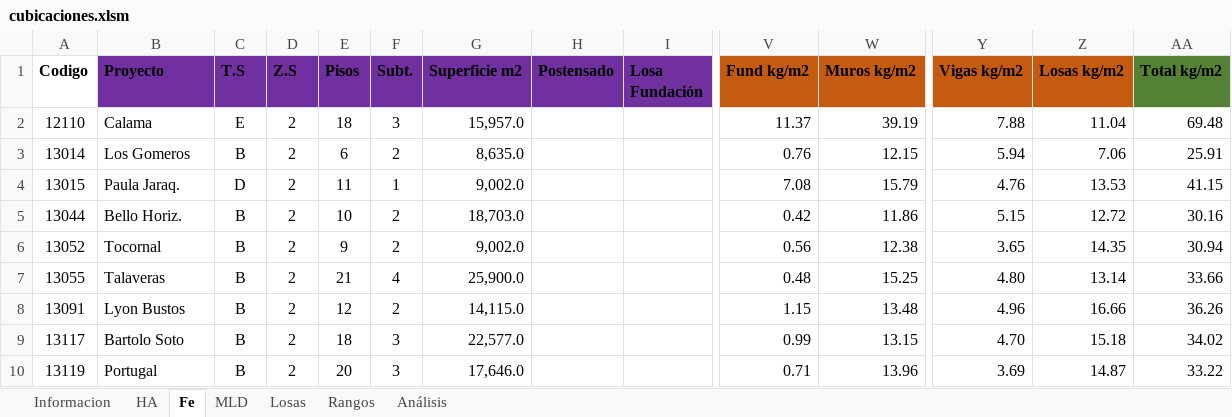
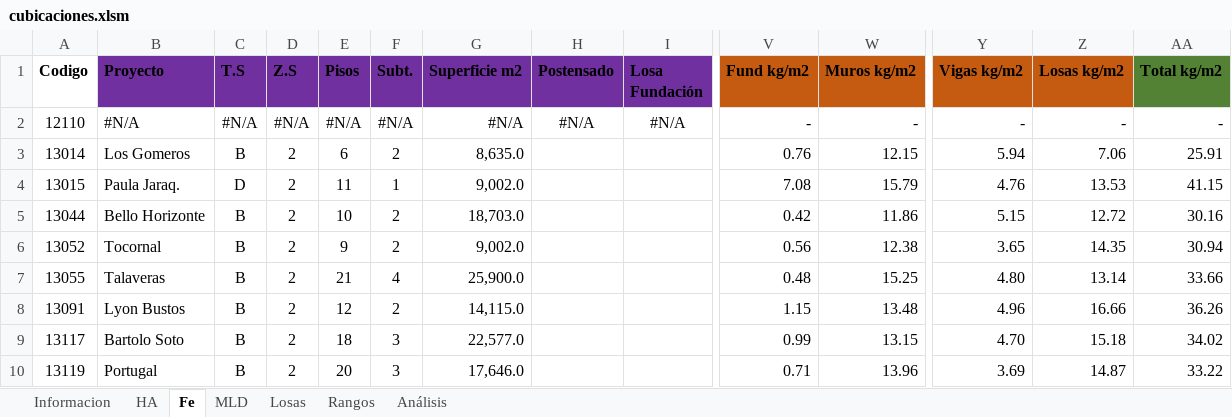
Before and after one commit to gjordanp/coderhouse-javascript, an Excel workbook: database/cubicaciones.xlsm, sheet Fe, drawn as a sheet; only a part is shown, gaps mark what is left out; values as stored, in another font and other column widths than the file's, no borders; conditional formats and table styles not drawn; the diff covers the shown part only; the diff names each change by its address in the sheet, - before the commit and + after, or states it on an @@ line.

```diff
--- a/database/cubicaciones.xlsm (sheet Fe)
+++ b/database/cubicaciones.xlsm (sheet Fe)
-B2 (Proyecto): Calama
+B2 (Proyecto): #N/A
-C2 (T.S): E
+C2 (T.S): #N/A
-D2 (Z.S): 2
+D2 (Z.S): #N/A
-E2 (Pisos): 18
+E2 (Pisos): #N/A
-F2 (Subt.): 3
+F2 (Subt.): #N/A
-G2 (Superficie m2): 15,957.0
+G2 (Superficie m2): #N/A
-H2 (Postensado): (empty)
+H2 (Postensado): #N/A
-I2 (Losa Fundación): (empty)
+I2 (Losa Fundación): #N/A
-V2 (Fund kg/m2): 11.37
+V2 (Fund kg/m2): -
-W2 (Muros kg/m2): 39.19
+W2 (Muros kg/m2): -
-Y2 (Vigas kg/m2): 7.88
+Y2 (Vigas kg/m2): -
-Z2 (Losas kg/m2): 11.04
+Z2 (Losas kg/m2): -
-AA2 (Total kg/m2): 69.48
+AA2 (Total kg/m2): -
-B5 (Proyecto): Bello Horiz.
+B5 (Proyecto): Bello Horizonte
```
Also changed, not shown: 28 edited cells elsewhere in this sheet, sheet Informacion, sheet HA, sheet MLD, hidden cells, 2 other files.
